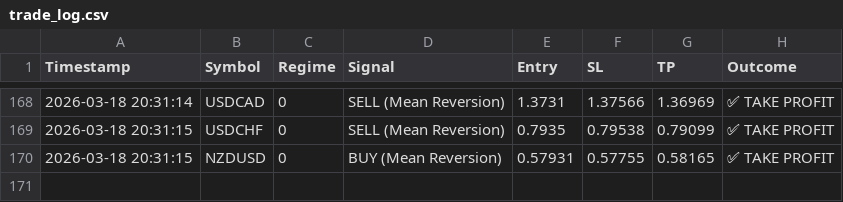
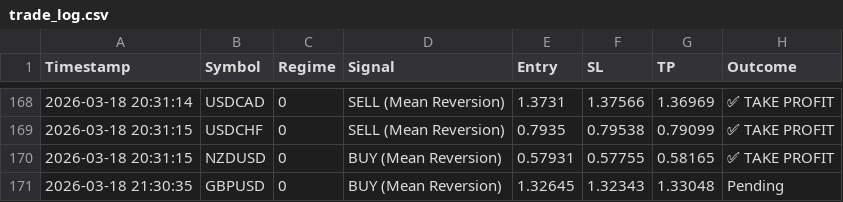
Before and after one commit to ykclassic/Delphi-Oracle, a CSV file: logs/trade_log.csv, drawn as a sheet; only a part is shown, gaps mark what is left out; the diff names each change by its address in the sheet, - before the commit and + after, or states it on an @@ line.

Commit message:
📊 Update: Performance Logs [skip ci]

```diff
--- a/logs/trade_log.csv
+++ b/logs/trade_log.csv
+row 171: 2026-03-18 21:30:35 | GBPUSD | 0 | BUY (Mean Reversion) | 1.32645 | 1.32343 | 1.33048 | Pending
```
